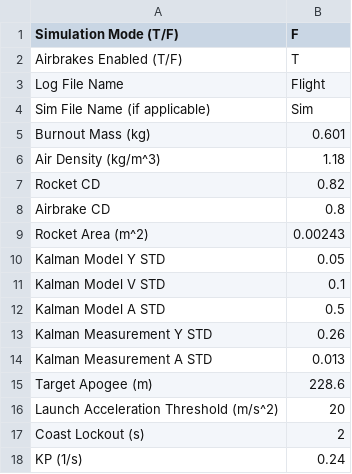
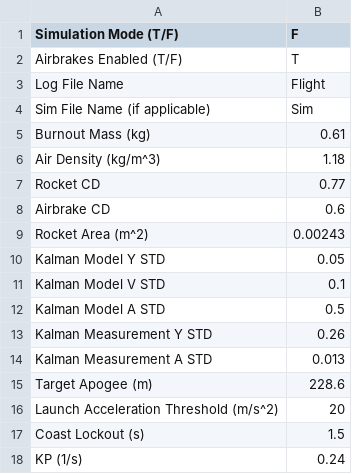
Before and after one commit to CASA-Rocketry/Model-Rocket-Airbrakes, a CSV file: Simulation/config.csv, drawn as a sheet.

```diff
--- a/Simulation/config.csv
+++ b/Simulation/config.csv
@@ -4,6 +4,6 @@ Log File Name,Flight
 Sim File Name (if applicable),Sim
-Burnout Mass (kg),0.601
+Burnout Mass (kg),0.61
 Air Density (kg/m^3),1.18
-Rocket CD,0.82
-Airbrake CD,0.8
+Rocket CD,0.77
+Airbrake CD,0.6
 Rocket Area (m^2),0.00243
@@ -16,3 +16,3 @@ Target Apogee (m),228.6
 Launch Acceleration Threshold (m/s^2),20
-Coast Lockout (s),2
+Coast Lockout (s),1.5
 KP (1/s),0.24
```
Also changed, not shown: Simulation/output/sim_flight_data.csv, 39 other files.
